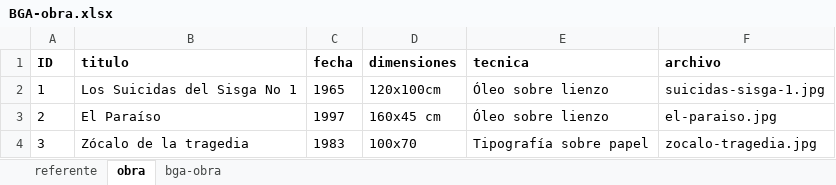
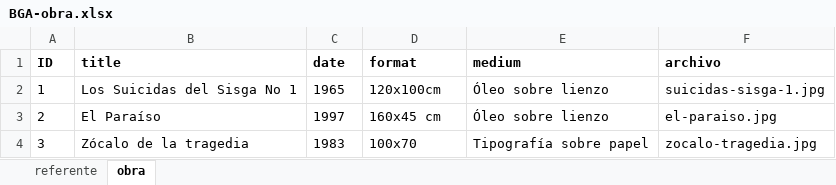
Before and after one commit to irenerd/bga-obra, an Excel workbook: data/BGA-obra.xlsx, sheet obra, drawn as a sheet; values as stored, in another font and other column widths than the file's, no borders; the diff names each change by its address in the sheet, - before the commit and + after, or states it on an @@ line.

```diff
--- a/data/BGA-obra.xlsx (sheet obra)
+++ b/data/BGA-obra.xlsx (sheet obra)
-sheet tab: bga-obra
-B1: titulo
+B1: title
-C1: fecha
+C1: date
-D1: dimensiones
+D1: format
-E1: tecnica
+E1: medium
```
Also changed, not shown: sheet referente, 3 other files.
